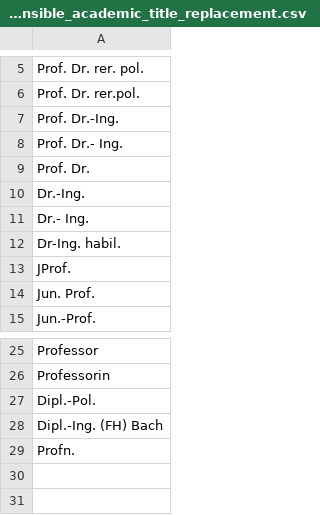
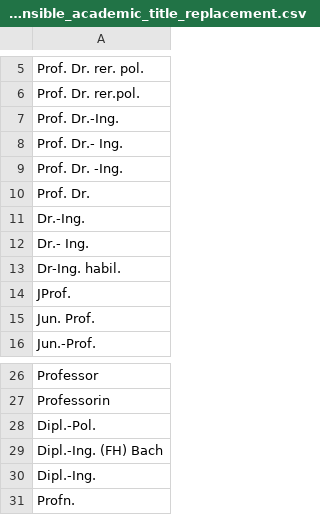
Before and after one commit to slub/lookup-tables, a CSV file: lists/opal_moduleresponsible_academic_title_replacement.csv, drawn as a sheet; only a part is shown, gaps mark what is left out; the diff names each change by its address in the sheet, - before the commit and + after, or states it on an @@ line.

Commit message:
extended replacement list for OPAL 'moduleresponsible' clean-up part #3

```diff
--- a/lists/opal_moduleresponsible_academic_title_replacement.csv
+++ b/lists/opal_moduleresponsible_academic_title_replacement.csv
+row 9: Prof. Dr. -Ing.
+row 30: Dipl.-Ing.
```
